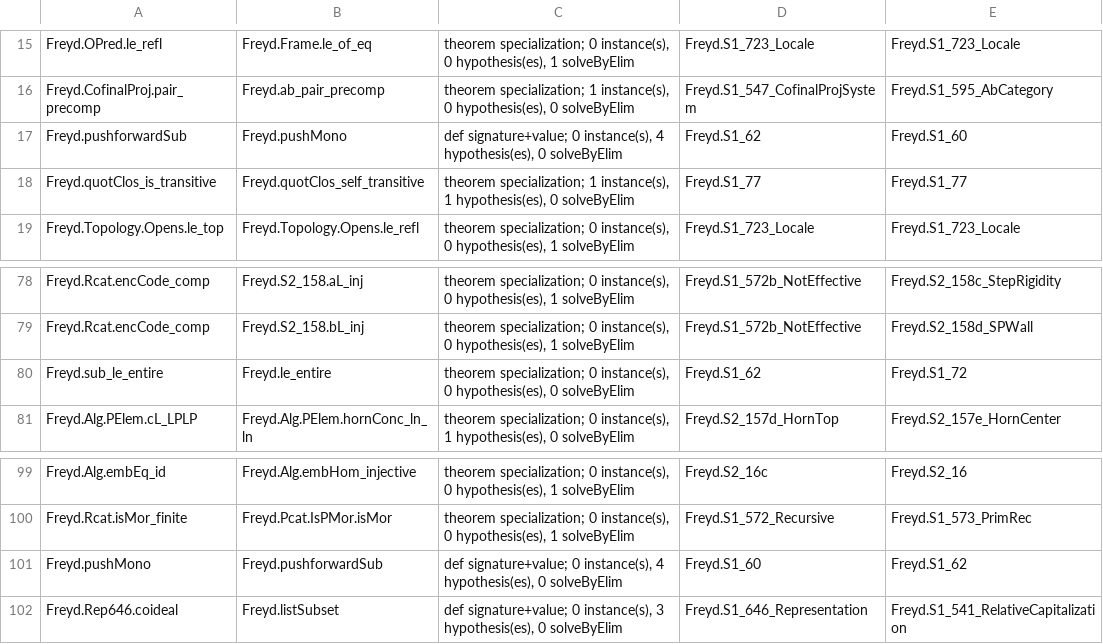
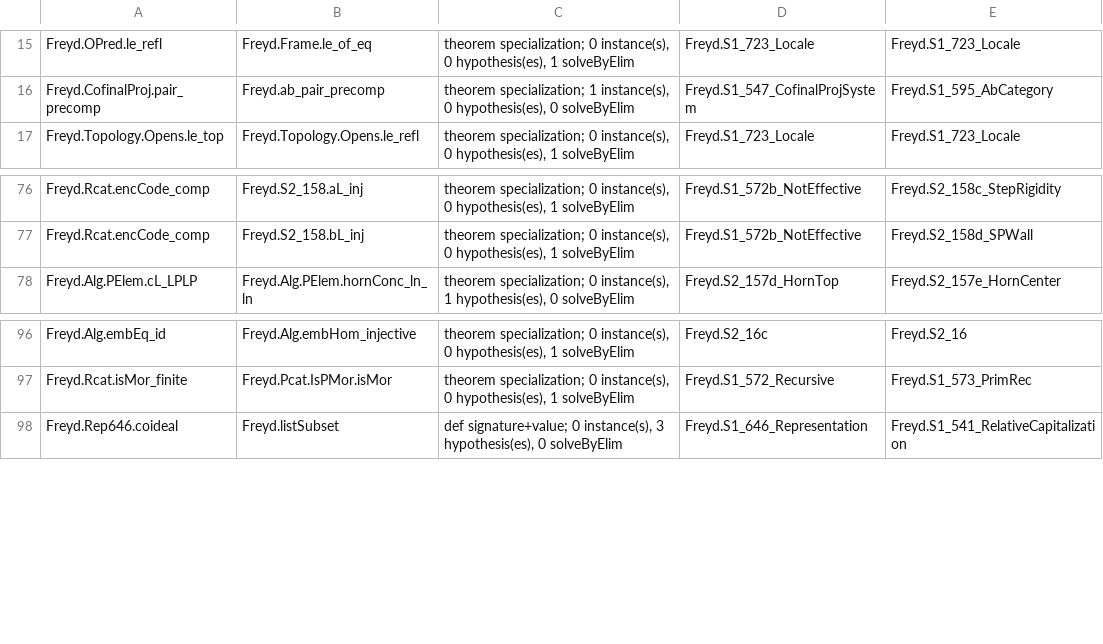
Before and after one commit to co-dh/freyd, a TSV file: graph/spec.tsv, drawn as a sheet; only a part is shown, gaps mark what is left out.

Commit message:
deduplicate mono pushforwards

```diff
--- a/graph/spec.tsv
+++ b/graph/spec.tsv
@@ -16,4 +16,2 @@ Freyd.OPred.le_refl	Freyd.Frame.le_of_eq	theorem specialization; 0 instance(s),
 Freyd.CofinalProj.pair_precomp	Freyd.ab_pair_precomp	theorem specialization; 1 instance(s), 0 hypothesis(es), 0 solveByElim	Freyd.S1_547_CofinalProjSystem	Freyd.S1_595_AbCategory
-Freyd.pushforwardSub	Freyd.pushMono	def signature+value; 0 instance(s), 4 hypothesis(es), 0 solveByElim	Freyd.S1_62	Freyd.S1_60
-Freyd.quotClos_is_transitive	Freyd.quotClos_self_transitive	theorem specialization; 1 instance(s), 1 hypothesis(es), 0 solveByElim	Freyd.S1_77	Freyd.S1_77
 Freyd.Topology.Opens.le_top	Freyd.Topology.Opens.le_refl	theorem specialization; 0 instance(s), 0 hypothesis(es), 1 solveByElim	Freyd.S1_723_Locale	Freyd.S1_723_Locale
@@ -79,3 +77,2 @@ Freyd.Rcat.encCode_comp	Freyd.S2_158.aL_inj	theorem specialization; 0 instance(s
 Freyd.Rcat.encCode_comp	Freyd.S2_158.bL_inj	theorem specialization; 0 instance(s), 0 hypothesis(es), 1 solveByElim	Freyd.S1_572b_NotEffective	Freyd.S2_158d_SPWall
-Freyd.sub_le_entire	Freyd.le_entire	theorem specialization; 0 instance(s), 0 hypothesis(es), 0 solveByElim	Freyd.S1_62	Freyd.S1_72
 Freyd.Alg.PElem.cL_LPLP	Freyd.Alg.PElem.hornConc_ln_ln	theorem specialization; 0 instance(s), 1 hypothesis(es), 0 solveByElim	Freyd.S2_157d_HornTop	Freyd.S2_157e_HornCenter
@@ -100,3 +97,2 @@ Freyd.Alg.embEq_id	Freyd.Alg.embHom_injective	theorem specialization; 0 instance
 Freyd.Rcat.isMor_finite	Freyd.Pcat.IsPMor.isMor	theorem specialization; 0 instance(s), 0 hypothesis(es), 1 solveByElim	Freyd.S1_572_Recursive	Freyd.S1_573_PrimRec
-Freyd.pushMono	Freyd.pushforwardSub	def signature+value; 0 instance(s), 4 hypothesis(es), 0 solveByElim	Freyd.S1_60	Freyd.S1_62
 Freyd.Rep646.coideal	Freyd.listSubset	def signature+value; 0 instance(s), 3 hypothesis(es), 0 solveByElim	Freyd.S1_646_Representation	Freyd.S1_541_RelativeCapitalization
```
Also changed, not shown: 4 other files.
